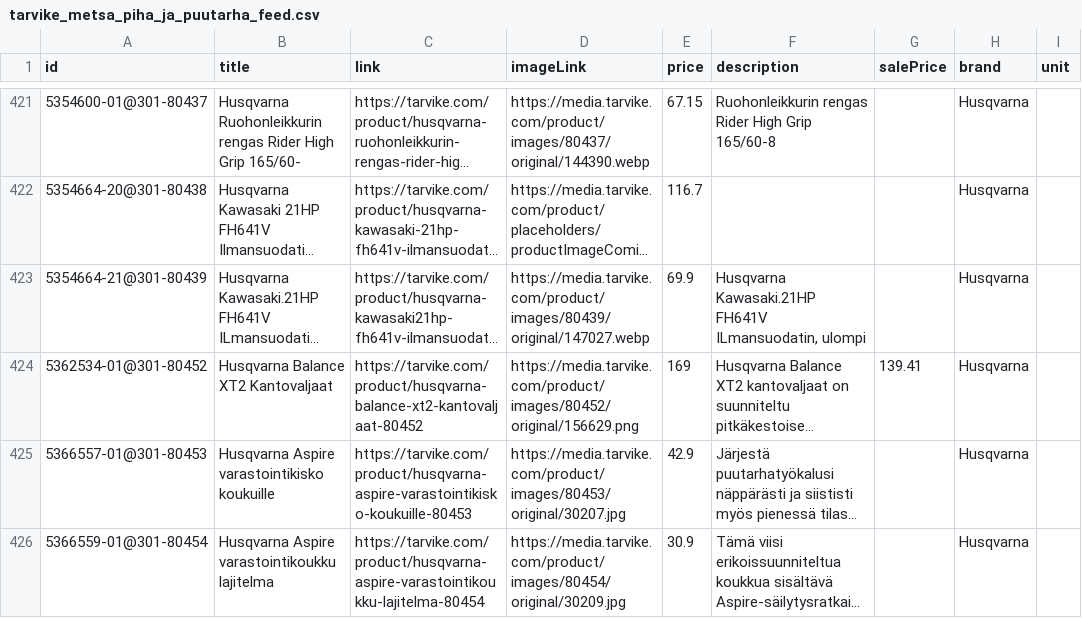
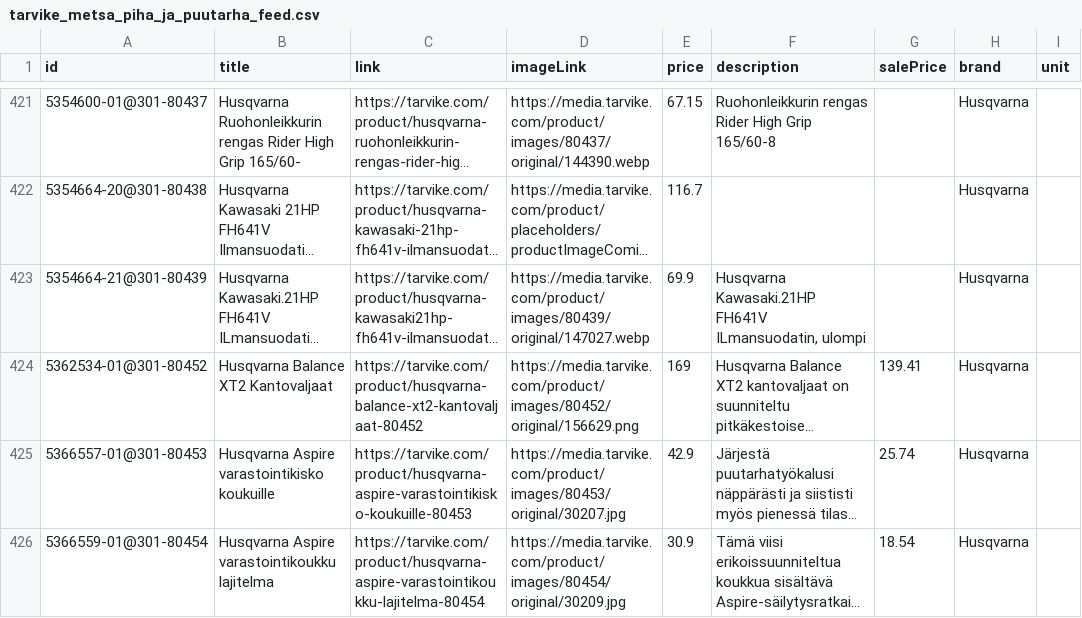
Before and after one commit to TarvikeTT/almadynamo, a CSV file: tarvike_metsa_piha_ja_puutarha_feed.csv, drawn as a sheet; only a part is shown, gaps mark what is left out; long unchanged cells end in …; the diff covers the shown part only; the diff names each change by its address in the sheet, - before the commit and + after, or states it on an @@ line.

```diff
--- a/tarvike_metsa_piha_ja_puutarha_feed.csv
+++ b/tarvike_metsa_piha_ja_puutarha_feed.csv
-G425 (salePrice): (empty)
+G425 (salePrice): 25.74
-G426 (salePrice): (empty)
+G426 (salePrice): 18.54
```
Also changed, not shown: 1 added row and 17 edited cells elsewhere in this file, tarvike_kelkat_ja_lumilingot_feed.csv, tarvike_monkijat_feed.csv, 2 other files.
